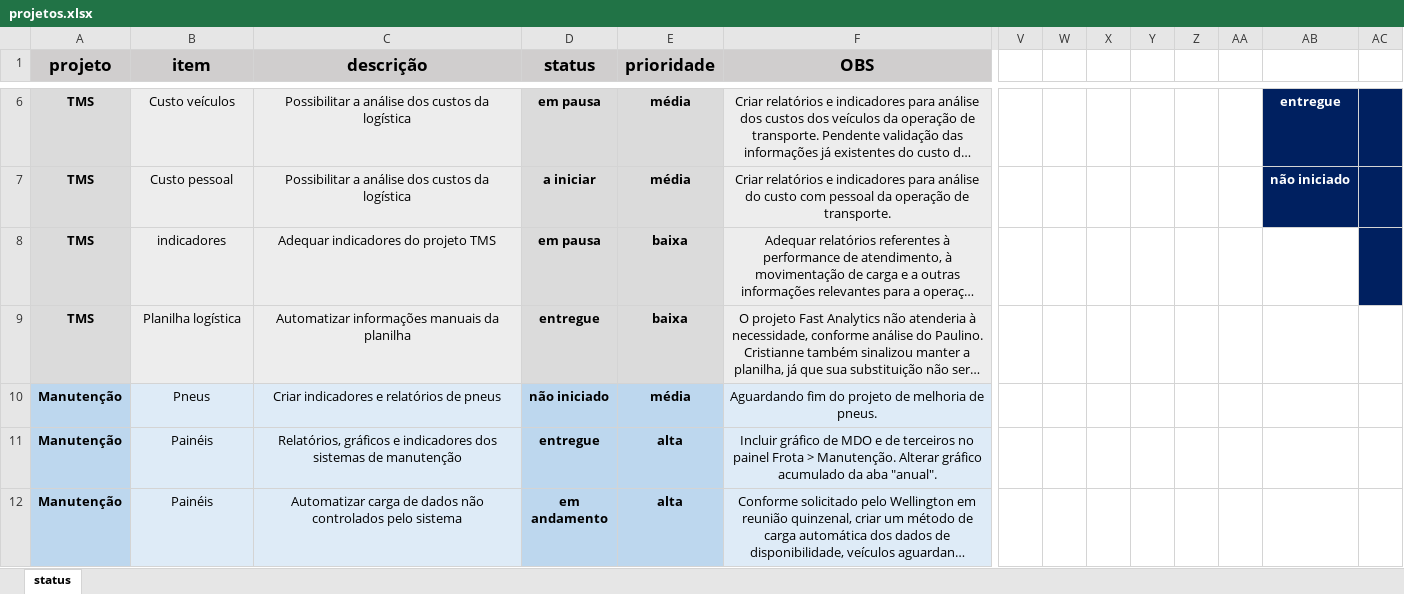
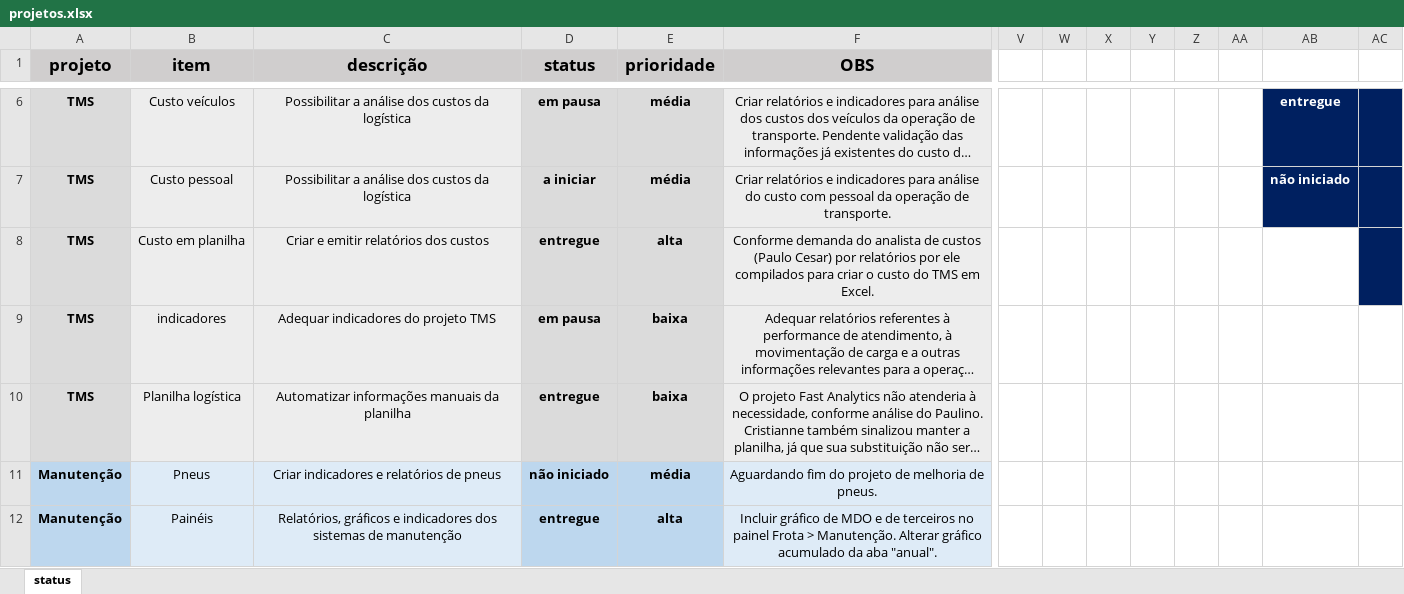
Before and after one commit to MUnilink/cubos, an Excel workbook: projetos.xlsx, sheet status, drawn as a sheet; only a part is shown, gaps mark what is left out; the shorter side is filled out with more unchanged rows; long unchanged cells end in …; values as stored, in another font and other column widths than the file's, no borders; addresses are those after the commit; rows hold the shown columns only; the diff names each change by its address in the sheet, - before the commit and + after, or states it on an @@ line.

Commit message:
add linha com o custo TMS em planilha

```diff
--- a/projetos.xlsx (sheet status)
+++ b/projetos.xlsx (sheet status)
+row 8: TMS | Custo em planilha | Criar e emitir relatórios dos custos | entregue | alta | Conforme demanda do analista de custos (Paulo Cesar) por relatórios por ele compilados para criar o custo do TMS em Excel.
-AC9 fill: #002060
+AC9 fill: none
```
